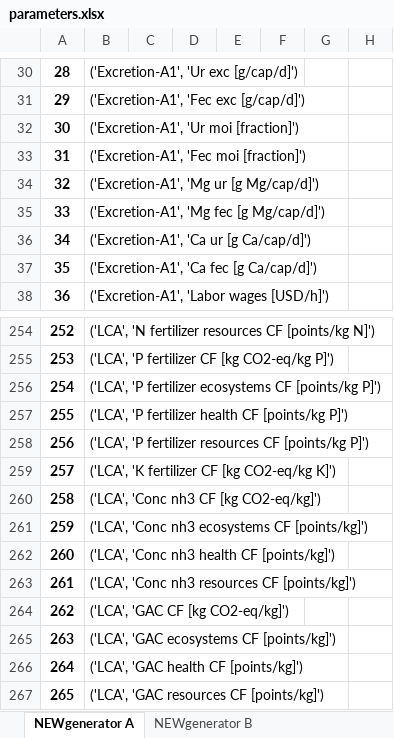
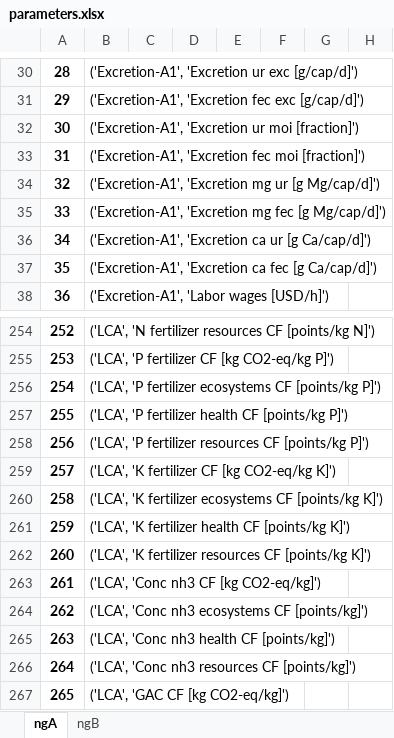
Before and after one commit to QSD-Group/DMsan, an Excel workbook: dmsan/new_generator/scores/China/parameters.xlsx, sheet ngA, drawn as a sheet; only a part is shown, gaps mark what is left out; the shorter side is filled out with more unchanged rows; values as stored, in another font and other column widths than the file's, no borders; addresses are those after the commit; the diff covers the shown part only; the diff names each change by its address in the sheet, - before the commit and + after, or states it on an @@ line.

```diff
--- a/dmsan/new_generator/scores/China/parameters.xlsx (sheet ngA)
+++ b/dmsan/new_generator/scores/China/parameters.xlsx (sheet ngA)
-sheet tab: NEWgenerator A
+sheet tab: ngA
-sheet tab: NEWgenerator B
+sheet tab: ngB
-B30: ('Excretion-A1', 'Ur exc [g/cap/d]')
+B30: ('Excretion-A1', 'Excretion ur exc [g/cap/d]')
-B31: ('Excretion-A1', 'Fec exc [g/cap/d]')
+B31: ('Excretion-A1', 'Excretion fec exc [g/cap/d]')
-B32: ('Excretion-A1', 'Ur moi [fraction]')
+B32: ('Excretion-A1', 'Excretion ur moi [fraction]')
-B33: ('Excretion-A1', 'Fec moi [fraction]')
+B33: ('Excretion-A1', 'Excretion fec moi [fraction]')
-B34: ('Excretion-A1', 'Mg ur [g Mg/cap/d]')
+B34: ('Excretion-A1', 'Excretion mg ur [g Mg/cap/d]')
-B35: ('Excretion-A1', 'Mg fec [g Mg/cap/d]')
+B35: ('Excretion-A1', 'Excretion mg fec [g Mg/cap/d]')
-B36: ('Excretion-A1', 'Ca ur [g Ca/cap/d]')
+B36: ('Excretion-A1', 'Excretion ca ur [g Ca/cap/d]')
-B37: ('Excretion-A1', 'Ca fec [g Ca/cap/d]')
+B37: ('Excretion-A1', 'Excretion ca fec [g Ca/cap/d]')
+row 260: 258 | ('LCA', 'K fertilizer ecosystems CF [points/kg K]')
+row 261: 259 | ('LCA', 'K fertilizer health CF [points/kg K]')
+row 262: 260 | ('LCA', 'K fertilizer resources CF [points/kg K]')
@@ column A renumbered from row 263 down @@
```
Also changed, not shown: other rows of this sheet, sheet ngB, dmsan/new_generator/scores/India/parameters.xlsx, dmsan/new_generator/scores/Senegal/parameters.xlsx, 19 other files.
